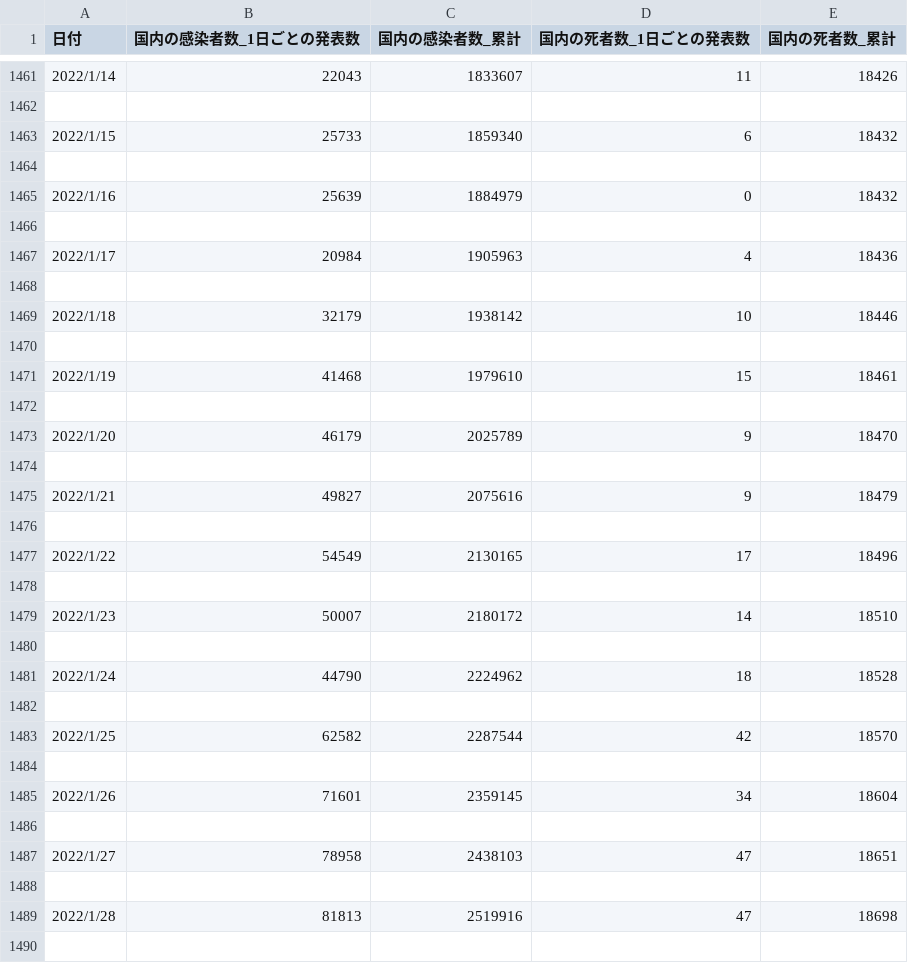
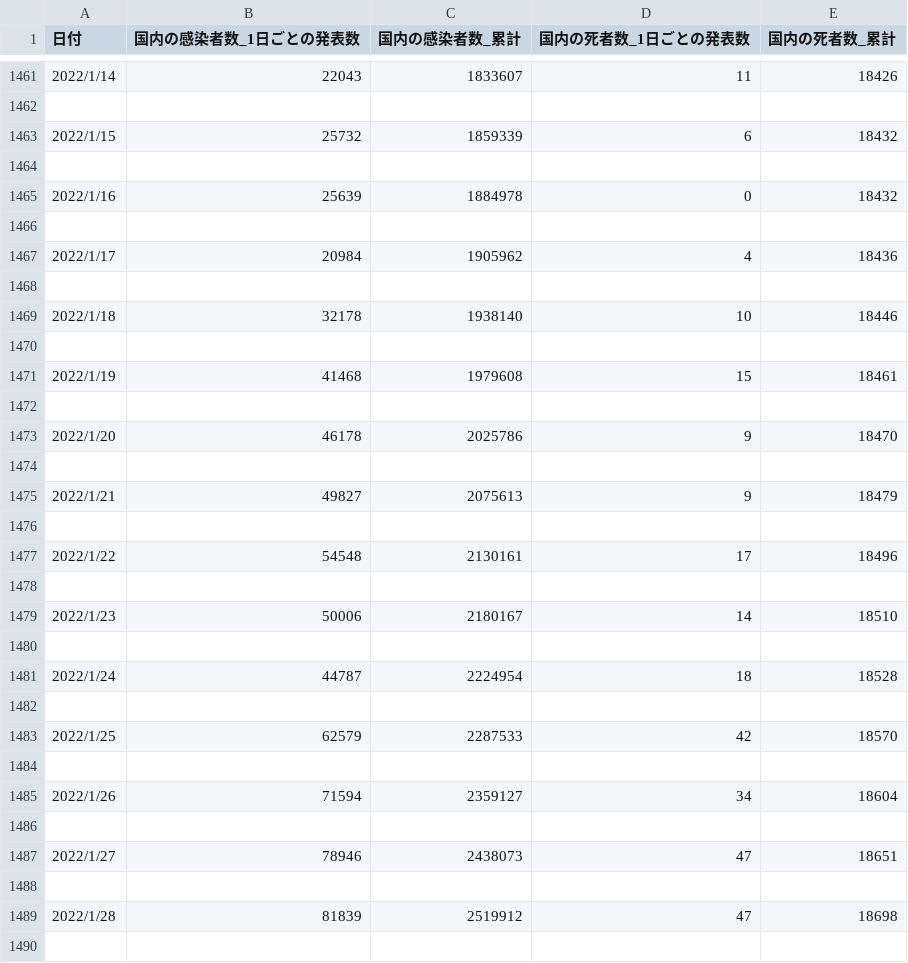
Before and after one commit to Ger0119/COVID_JP, a CSV file: Data/nhk_news_covid19_domestic_daily_data.csv, drawn as a sheet; only a part is shown, gaps mark what is left out; the diff covers the shown part only.

```diff
--- a/Data/nhk_news_covid19_domestic_daily_data.csv
+++ b/Data/nhk_news_covid19_domestic_daily_data.csv
@@ -1462,29 +1462,29 @@
 
-2022/1/15,25733,1859340,6,18432
+2022/1/15,25732,1859339,6,18432
 
-2022/1/16,25639,1884979,0,18432
+2022/1/16,25639,1884978,0,18432
 
-2022/1/17,20984,1905963,4,18436
+2022/1/17,20984,1905962,4,18436
 
-2022/1/18,32179,1938142,10,18446
+2022/1/18,32178,1938140,10,18446
 
-2022/1/19,41468,1979610,15,18461
+2022/1/19,41468,1979608,15,18461
 
-2022/1/20,46179,2025789,9,18470
+2022/1/20,46178,2025786,9,18470
 
-2022/1/21,49827,2075616,9,18479
+2022/1/21,49827,2075613,9,18479
 
-2022/1/22,54549,2130165,17,18496
+2022/1/22,54548,2130161,17,18496
 
-2022/1/23,50007,2180172,14,18510
+2022/1/23,50006,2180167,14,18510
 
-2022/1/24,44790,2224962,18,18528
+2022/1/24,44787,2224954,18,18528
 
-2022/1/25,62582,2287544,42,18570
+2022/1/25,62579,2287533,42,18570
 
-2022/1/26,71601,2359145,34,18604
+2022/1/26,71594,2359127,34,18604
 
-2022/1/27,78958,2438103,47,18651
+2022/1/27,78946,2438073,47,18651
 
-2022/1/28,81813,2519916,47,18698
+2022/1/28,81839,2519912,47,18698
 
```
Also changed, not shown: 13 added rows, 1 removed row and 13 edited cells elsewhere in this file, Data/url.csv, 3 other files.
